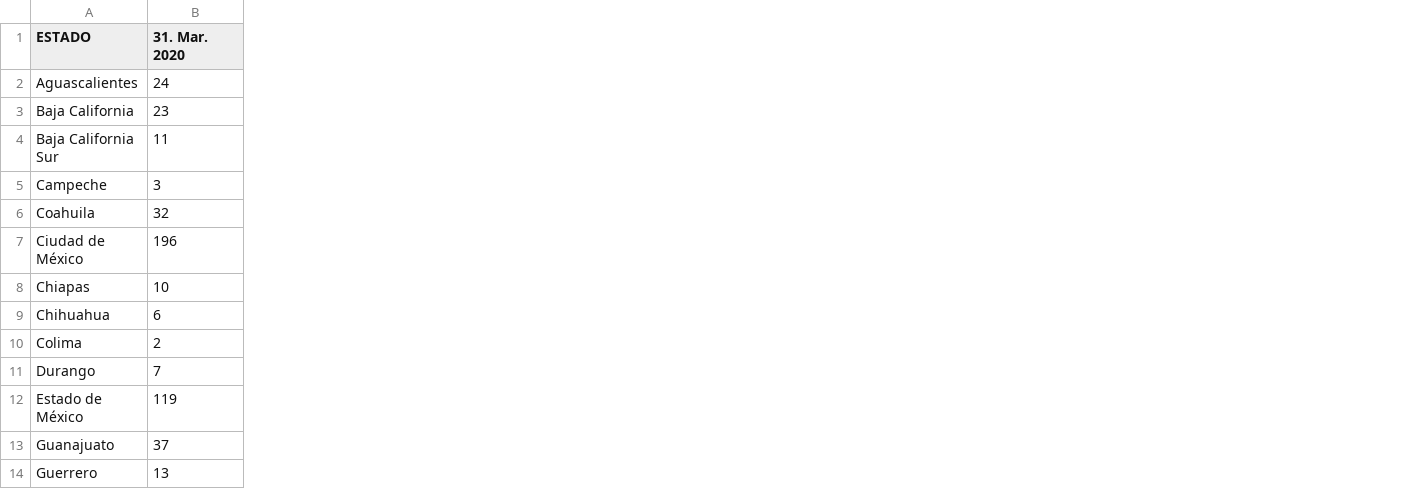
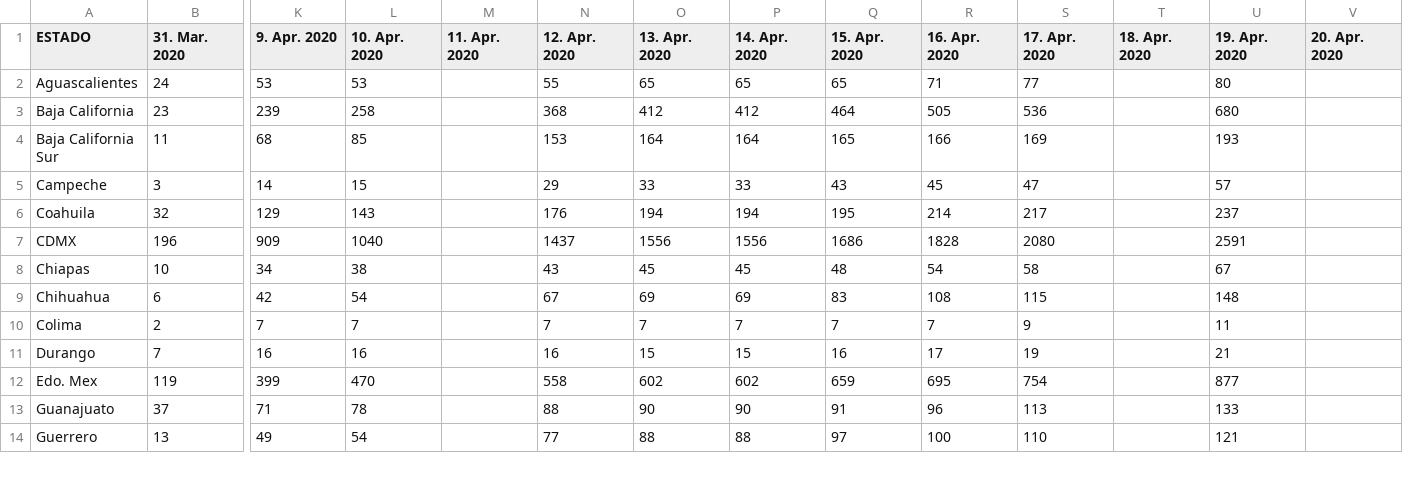
Before and after one commit to edgarVazquez43/MexCovid19, a CSV file: data/casos_estados.csv, drawn as a sheet; only a part is shown, gaps mark what is left out; the diff names each change by its address in the sheet, - before the commit and + after, or states it on an @@ line.

```diff
--- a/data/casos_estados.csv
+++ b/data/casos_estados.csv
+column K (9. Apr. 2020), rows 2-14: 53 | 239 | 68 | 14 | 129 | 909 | 34 | 42 | 7 | 16 | 399 | 71 | 49
+column L (10. Apr. 2020), rows 2-14: 53 | 258 | 85 | 15 | 143 | 1040 | 38 | 54 | 7 | 16 | 470 | 78 | 54
+column M (11. Apr. 2020), empty
+column N (12. Apr. 2020), rows 2-14: 55 | 368 | 153 | 29 | 176 | 1437 | 43 | 67 | 7 | 16 | 558 | 88 | 77
+column O (13. Apr. 2020), rows 2-14: 65 | 412 | 164 | 33 | 194 | 1556 | 45 | 69 | 7 | 15 | 602 | 90 | 88
+column P (14. Apr. 2020), rows 2-14: 65 | 412 | 164 | 33 | 194 | 1556 | 45 | 69 | 7 | 15 | 602 | 90 | 88
+column Q (15. Apr. 2020), rows 2-14: 65 | 464 | 165 | 43 | 195 | 1686 | 48 | 83 | 7 | 16 | 659 | 91 | 97
+column R (16. Apr. 2020), rows 2-14: 71 | 505 | 166 | 45 | 214 | 1828 | 54 | 108 | 7 | 17 | 695 | 96 | 100
+column S (17. Apr. 2020), rows 2-14: 77 | 536 | 169 | 47 | 217 | 2080 | 58 | 115 | 9 | 19 | 754 | 113 | 110
+column T (18. Apr. 2020), empty
+column U (19. Apr. 2020), rows 2-14: 80 | 680 | 193 | 57 | 237 | 2591 | 67 | 148 | 11 | 21 | 877 | 133 | 121
+column V (20. Apr. 2020), empty
-A7 (ESTADO): Ciudad de México
+A7 (ESTADO): CDMX
-A12 (ESTADO): Estado de México
+A12 (ESTADO): Edo. Mex
```
Also changed, not shown: data/casos_ambulatorios_hospitalizados.csv, data/casos_totales.csv, 7 other files.
